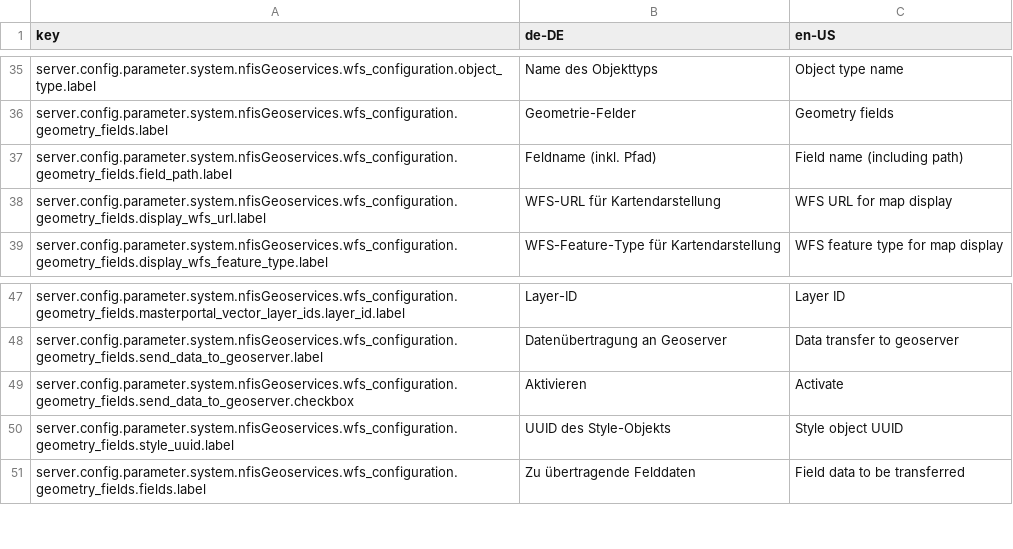
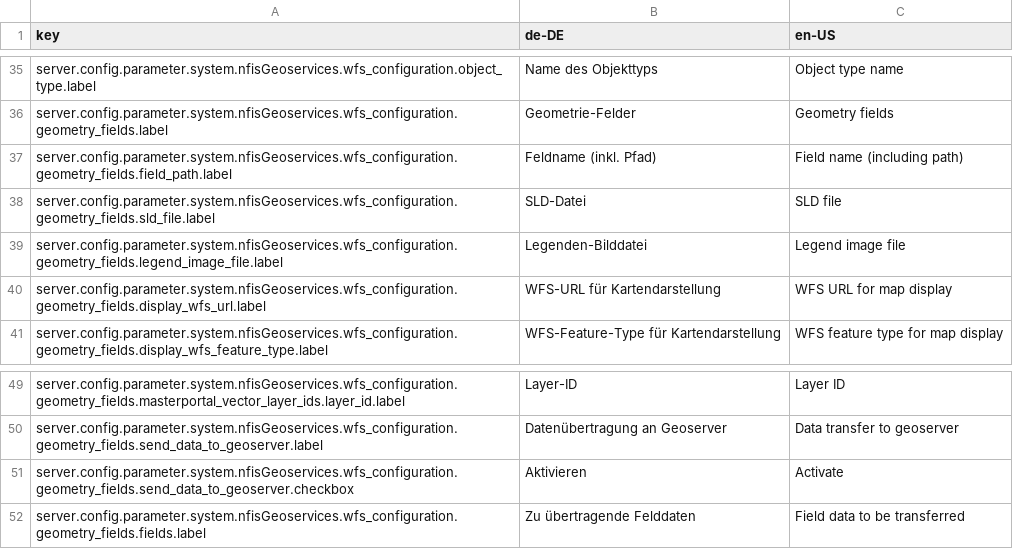
Before and after one commit to programmfabrik/fylr-plugin-custom-data-type-nfis-geometry, a CSV file: l10n/custom-data-type-nfis-geometry.csv, drawn as a sheet; only a part is shown, gaps mark what is left out; removed rows and columns are numbered as before the commit, all else as after; the diff names each change by its address in the sheet, - before the commit and + after, or states it on an @@ line.

Commit message:
Allow uploading SLD files & legend images in base configuration instead of Geostyle object

```diff
--- a/l10n/custom-data-type-nfis-geometry.csv
+++ b/l10n/custom-data-type-nfis-geometry.csv
+row 38: server.config.parameter.system.nfisGeoservices.wfs_configuration.geometry_fields.sld_file.label | SLD-Datei | SLD file
+row 39: server.config.parameter.system.nfisGeoservices.wfs_configuration.geometry_fields.legend_image_file.label | Legenden-Bilddatei | Legend image file
-row 50: server.config.parameter.system.nfisGeoservices.wfs_configuration.geometry_fields.style_uuid.label | UUID des Style-Objekts | Style object UUID
```
Also changed, not shown: 2 other files.
